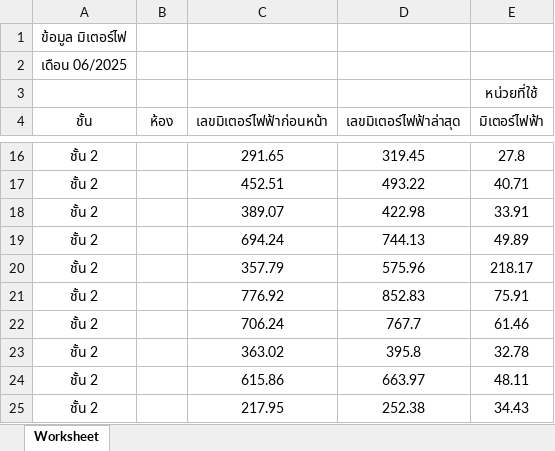
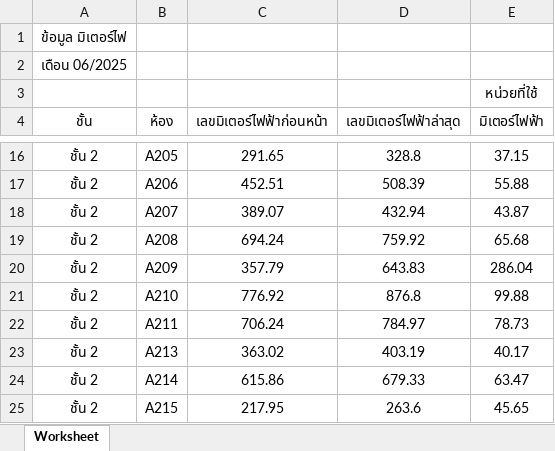
Before and after one commit to worawek-wek/Mike, an Excel workbook: public/upload/export_excel/ข้อมูลมิเตอร์ไฟ06-2025.xlsx, sheet Worksheet, drawn as a sheet; only a part is shown, gaps mark what is left out; values as stored, in another font and other column widths than the file's, no borders; the diff covers the shown part only; the diff names each change by its address in the sheet, - before the commit and + after, or states it on an @@ line.

```diff
--- a/public/upload/export_excel/ข้อมูลมิเตอร์ไฟ06-2025.xlsx (sheet Worksheet)
+++ b/public/upload/export_excel/ข้อมูลมิเตอร์ไฟ06-2025.xlsx (sheet Worksheet)
-B16 (ห้อง): (empty)
+B16 (ห้อง): A205
-D16 (เลขมิเตอร์ไฟฟ้าล่าสุด): 319.45
+D16 (เลขมิเตอร์ไฟฟ้าล่าสุด): 328.8
-E16 (มิเตอร์ไฟฟ้า): 27.8
+E16 (มิเตอร์ไฟฟ้า): 37.15
-B17 (ห้อง): (empty)
+B17 (ห้อง): A206
-D17 (เลขมิเตอร์ไฟฟ้าล่าสุด): 493.22
+D17 (เลขมิเตอร์ไฟฟ้าล่าสุด): 508.39
-E17 (มิเตอร์ไฟฟ้า): 40.71
+E17 (มิเตอร์ไฟฟ้า): 55.88
-B18 (ห้อง): (empty)
+B18 (ห้อง): A207
-D18 (เลขมิเตอร์ไฟฟ้าล่าสุด): 422.98
+D18 (เลขมิเตอร์ไฟฟ้าล่าสุด): 432.94
-E18 (มิเตอร์ไฟฟ้า): 33.91
+E18 (มิเตอร์ไฟฟ้า): 43.87
-B19 (ห้อง): (empty)
+B19 (ห้อง): A208
-D19 (เลขมิเตอร์ไฟฟ้าล่าสุด): 744.13
+D19 (เลขมิเตอร์ไฟฟ้าล่าสุด): 759.92
-E19 (มิเตอร์ไฟฟ้า): 49.89
+E19 (มิเตอร์ไฟฟ้า): 65.68
-B20 (ห้อง): (empty)
+B20 (ห้อง): A209
-D20 (เลขมิเตอร์ไฟฟ้าล่าสุด): 575.96
+D20 (เลขมิเตอร์ไฟฟ้าล่าสุด): 643.83
-E20 (มิเตอร์ไฟฟ้า): 218.17
+E20 (มิเตอร์ไฟฟ้า): 286.04
-B21 (ห้อง): (empty)
+B21 (ห้อง): A210
-D21 (เลขมิเตอร์ไฟฟ้าล่าสุด): 852.83
+D21 (เลขมิเตอร์ไฟฟ้าล่าสุด): 876.8
-E21 (มิเตอร์ไฟฟ้า): 75.91
+E21 (มิเตอร์ไฟฟ้า): 99.88
-B22 (ห้อง): (empty)
+B22 (ห้อง): A211
-D22 (เลขมิเตอร์ไฟฟ้าล่าสุด): 767.7
+D22 (เลขมิเตอร์ไฟฟ้าล่าสุด): 784.97
-E22 (มิเตอร์ไฟฟ้า): 61.46
+E22 (มิเตอร์ไฟฟ้า): 78.73
-B23 (ห้อง): (empty)
+B23 (ห้อง): A213
-D23 (เลขมิเตอร์ไฟฟ้าล่าสุด): 395.8
+D23 (เลขมิเตอร์ไฟฟ้าล่าสุด): 403.19
-E23 (มิเตอร์ไฟฟ้า): 32.78
+E23 (มิเตอร์ไฟฟ้า): 40.17
-B24 (ห้อง): (empty)
+B24 (ห้อง): A214
-D24 (เลขมิเตอร์ไฟฟ้าล่าสุด): 663.97
+D24 (เลขมิเตอร์ไฟฟ้าล่าสุด): 679.33
-E24 (มิเตอร์ไฟฟ้า): 48.11
+E24 (มิเตอร์ไฟฟ้า): 63.47
-B25 (ห้อง): (empty)
+B25 (ห้อง): A215
-D25 (เลขมิเตอร์ไฟฟ้าล่าสุด): 252.38
+D25 (เลขมิเตอร์ไฟฟ้าล่าสุด): 263.6
-E25 (มิเตอร์ไฟฟ้า): 34.43
+E25 (มิเตอร์ไฟฟ้า): 45.65
```
Also changed, not shown: 604 edited cells elsewhere in this sheet, public/upload/export_excel/ข้อมูลมิเตอร์น้ำ06-2025.xlsx, 20 other files.
